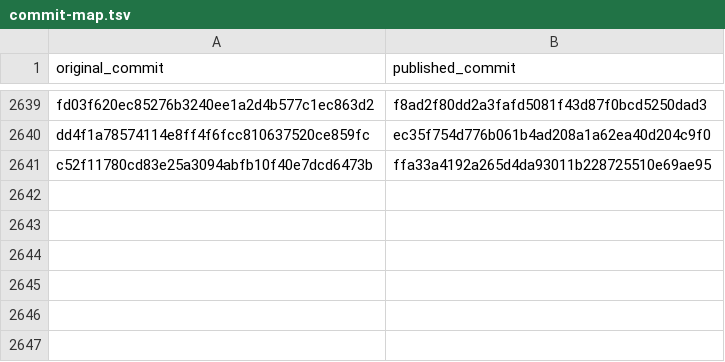
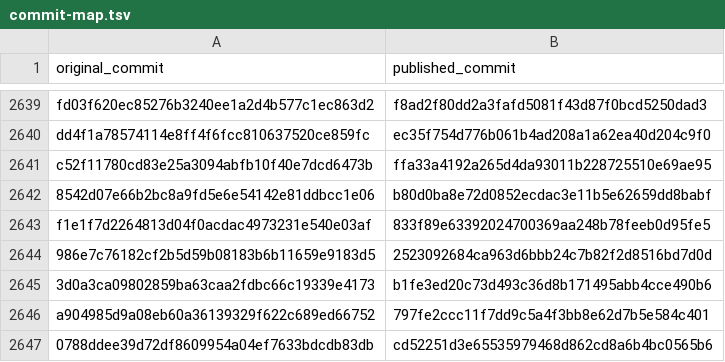
Before and after one commit to chenle02/stratonovich-ham-second-moment, a TSV file: history/commit-map.tsv, drawn as a sheet; only a part is shown, gaps mark what is left out; the diff names each change by its address in the sheet, - before the commit and + after, or states it on an @@ line.

Commit message:
Update the commit map for v1.1.0
history/commit-map.tsv gains 6 rows for the original commits added since the last publication (6 published, 0 empty after redaction, which map to zeros). The commits are added on top of the published history, which is never rewritten.

Filtered-tip: 7654ee8671745da2826b4f3b4b6a292b20e2f0b5

```diff
--- a/history/commit-map.tsv
+++ b/history/commit-map.tsv
+row 2642: 8542d07e66b2bc8a9fd5e6e54142e81ddbcc1e06 | b80d0ba8e72d0852ecdac3e11b5e62659dd8babf
+row 2643: f1e1f7d2264813d04f0acdac4973231e540e03af | 833f89e63392024700369aa248b78feeb0d95fe5
+row 2644: 986e7c76182cf2b5d59b08183b6b11659e9183d5 | 2523092684ca963d6bbb24c7b82f2d8516bd7d0d
+row 2645: 3d0a3ca09802859ba63caa2fdbc66c19339e4173 | b1fe3ed20c73d493c36d8b171495abb4cce490b6
+row 2646: a904985d9a08eb60a36139329f622c689ed66752 | 797fe2ccc11f7dd9c5a4f3bb8e62d7b5e584c401
+row 2647: 0788ddee39d72df8609954a04ef7633bdcdb83db | cd52251d3e65535979468d862cd8a6b4bc0565b6
```
